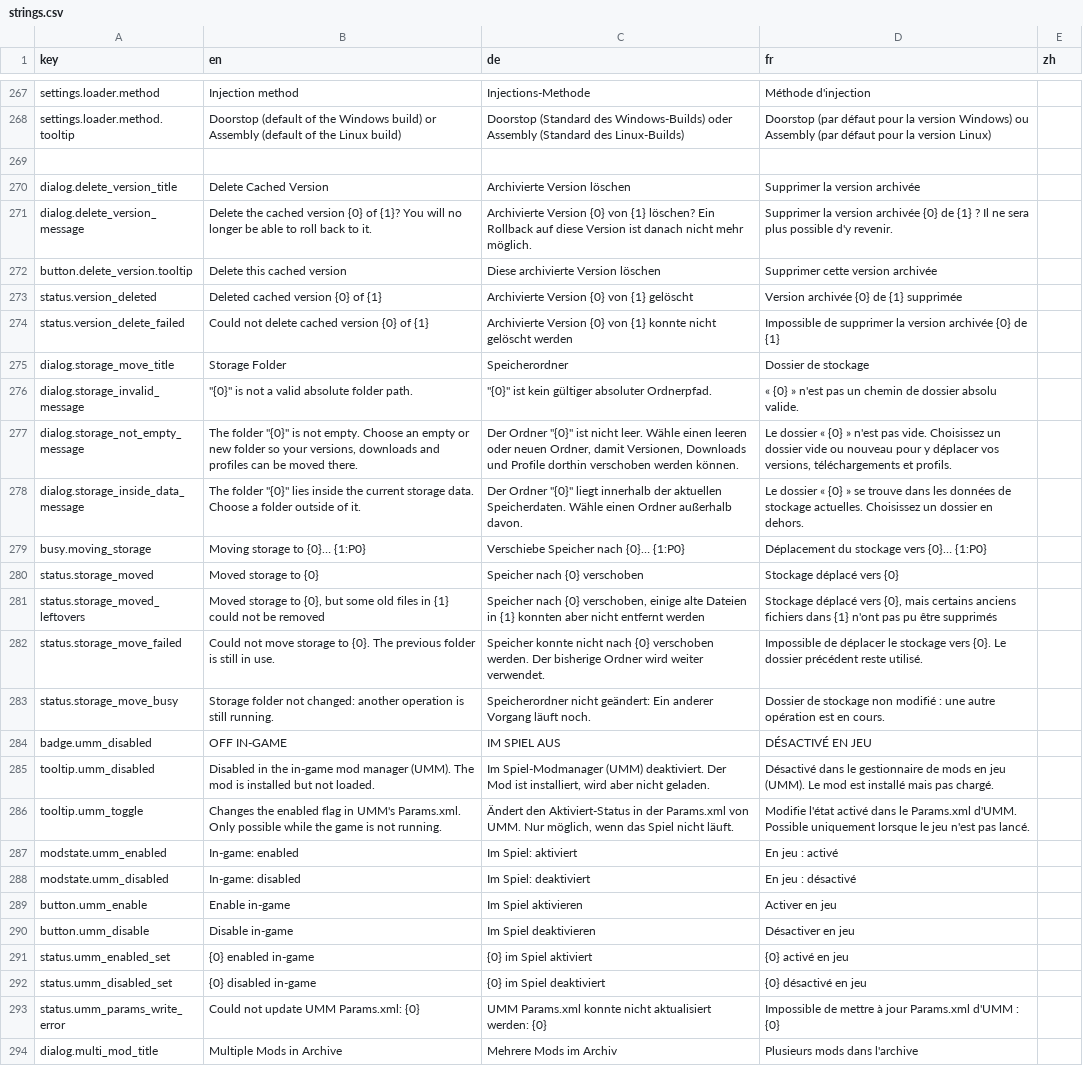
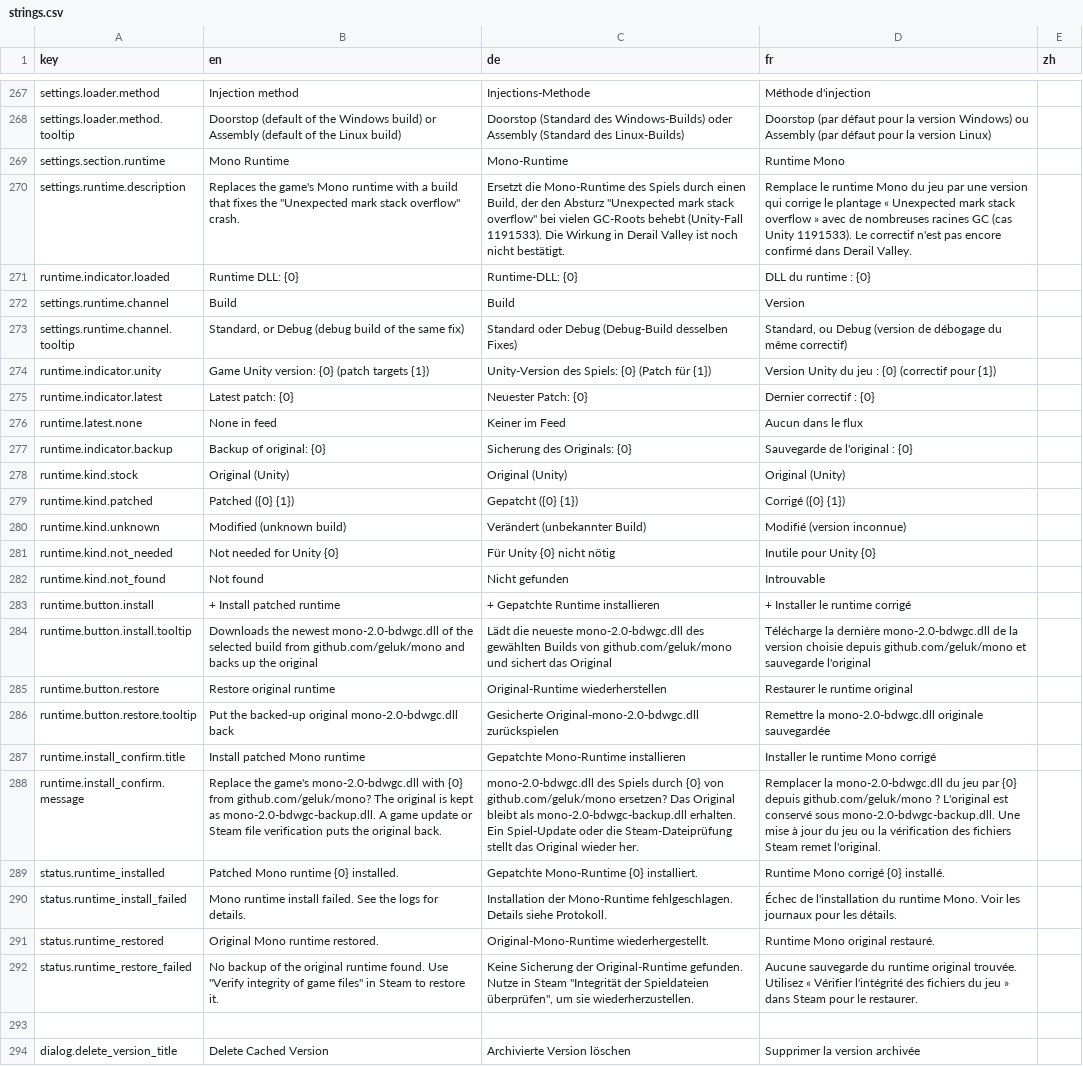
Before and after one commit to Fuggschen/DVModManager, a CSV file: DVModManager/Resources/strings.csv, drawn as a sheet; only a part is shown, gaps mark what is left out; the shorter side is filled out with more unchanged rows; the diff names each change by its address in the sheet, - before the commit and + after, or states it on an @@ line.

Commit message:
feat: install patched Mono runtime from settings

```diff
--- a/DVModManager/Resources/strings.csv
+++ b/DVModManager/Resources/strings.csv
+row 269: settings.section.runtime | Mono Runtime | Mono-Runtime | Runtime Mono
+row 270: settings.runtime.description | Replaces the game's Mono runtime with a build that fixes the "Unexpected mark stack overflow" crash. | Ersetzt die Mono-Runtime des Spiels durch einen Build, der den Absturz "Unexpected mark stack overflow" bei vielen GC-Roots behebt (Unity-Fall 1191533). Die Wirkung in Derail Valley ist noch nicht bestätigt. | Remplace le runtime Mono du jeu par une version qui corrige le plantage « Unexpected mark stack overflow » avec de nombreuses racines GC (cas Unity 1191533). Le correctif n'est pas encore confirmé dans Derail Valley.
+row 271: runtime.indicator.loaded | Runtime DLL: {0} | Runtime-DLL: {0} | DLL du runtime : {0}
+row 272: settings.runtime.channel | Build | Build | Version
+row 273: settings.runtime.channel.tooltip | Standard, or Debug (debug build of the same fix) | Standard oder Debug (Debug-Build desselben Fixes) | Standard, ou Debug (version de débogage du même correctif)
+row 274: runtime.indicator.unity | Game Unity version: {0} (patch targets {1}) | Unity-Version des Spiels: {0} (Patch für {1}) | Version Unity du jeu : {0} (correctif pour {1})
+row 275: runtime.indicator.latest | Latest patch: {0} | Neuester Patch: {0} | Dernier correctif : {0}
+row 276: runtime.latest.none | None in feed | Keiner im Feed | Aucun dans le flux
+row 277: runtime.indicator.backup | Backup of original: {0} | Sicherung des Originals: {0} | Sauvegarde de l'original : {0}
+row 278: runtime.kind.stock | Original (Unity) | Original (Unity) | Original (Unity)
+row 279: runtime.kind.patched | Patched ({0} {1}) | Gepatcht ({0} {1}) | Corrigé ({0} {1})
+row 280: runtime.kind.unknown | Modified (unknown build) | Verändert (unbekannter Build) | Modifié (version inconnue)
+row 281: runtime.kind.not_needed | Not needed for Unity {0} | Für Unity {0} nicht nötig | Inutile pour Unity {0}
+row 282: runtime.kind.not_found | Not found | Nicht gefunden | Introuvable
+row 283: runtime.button.install | + Install patched runtime | + Gepatchte Runtime installieren | + Installer le runtime corrigé
+row 284: runtime.button.install.tooltip | Downloads the newest mono-2.0-bdwgc.dll of the selected build from github.com/geluk/mono and backs up the original | Lädt die neueste mono-2.0-bdwgc.dll des gewählten Builds von github.com/geluk/mono und sichert das Original | Télécharge la dernière mono-2.0-bdwgc.dll de la version choisie depuis github.com/geluk/mono et sauvegarde l'original
+row 285: runtime.button.restore | Restore original runtime | Original-Runtime wiederherstellen | Restaurer le runtime original
+row 286: runtime.button.restore.tooltip | Put the backed-up original mono-2.0-bdwgc.dll back | Gesicherte Original-mono-2.0-bdwgc.dll zurückspielen | Remettre la mono-2.0-bdwgc.dll originale sauvegardée
+row 287: runtime.install_confirm.title | Install patched Mono runtime | Gepatchte Mono-Runtime installieren | Installer le runtime Mono corrigé
+row 288: runtime.install_confirm.message | Replace the game's mono-2.0-bdwgc.dll with {0} from github.com/geluk/mono? The original is kept as mono-2.0-bdwgc-backup.dll. A game update or Steam file verification puts the original back. | mono-2.0-bdwgc.dll des Spiels durch {0} von github.com/geluk/mono ersetzen? Das Original bleibt als mono-2.0-bdwgc-backup.dll erhalten. Ein Spiel-Update oder die Steam-Dateiprüfung stellt das Original wieder her. | Remplacer la mono-2.0-bdwgc.dll du jeu par {0} depuis github.com/geluk/mono ? L'original est conservé sous mono-2.0-bdwgc-backup.dll. Une mise à jour du jeu ou la vérification des fichiers Steam remet l'original.
+row 289: status.runtime_installed | Patched Mono runtime {0} installed. | Gepatchte Mono-Runtime {0} installiert. | Runtime Mono corrigé {0} installé.
+row 290: status.runtime_install_failed | Mono runtime install failed. See the logs for details. | Installation der Mono-Runtime fehlgeschlagen. Details siehe Protokoll. | Échec de l'installation du runtime Mono. Voir les journaux pour les détails.
+row 291: status.runtime_restored | Original Mono runtime restored. | Original-Mono-Runtime wiederhergestellt. | Runtime Mono original restauré.
+row 292: status.runtime_restore_failed | No backup of the original runtime found. Use "Verify integrity of game files" in Steam to restore it. | Keine Sicherung der Original-Runtime gefunden. Nutze in Steam "Integrität der Spieldateien überprüfen", um sie wiederherzustellen. | Aucune sauvegarde du runtime original trouvée. Utilisez « Vérifier l'intégrité des fichiers du jeu » dans Steam pour le restaurer.
```
Also changed, not shown: 10 other files.
